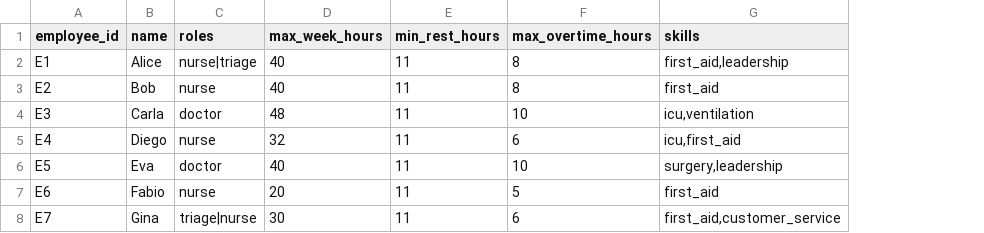
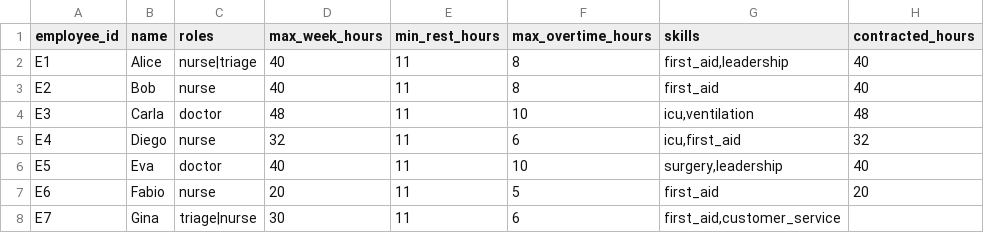
Before and after one commit to michelegrieco358/SchedulingNP, a CSV file: data/employees.csv, drawn as a sheet; the diff names each change by its address in the sheet, - before the commit and + after, or states it on an @@ line.

```diff
--- a/data/employees.csv
+++ b/data/employees.csv
+column H (contracted_hours), rows 2-7: 40 | 40 | 48 | 32 | 40 | 20
```
Also changed, not shown: 6 other files.
